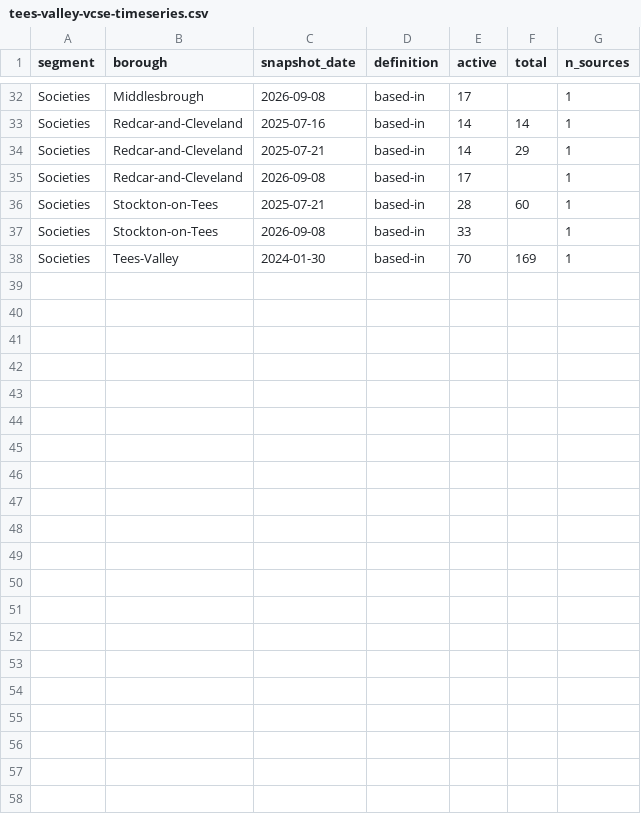
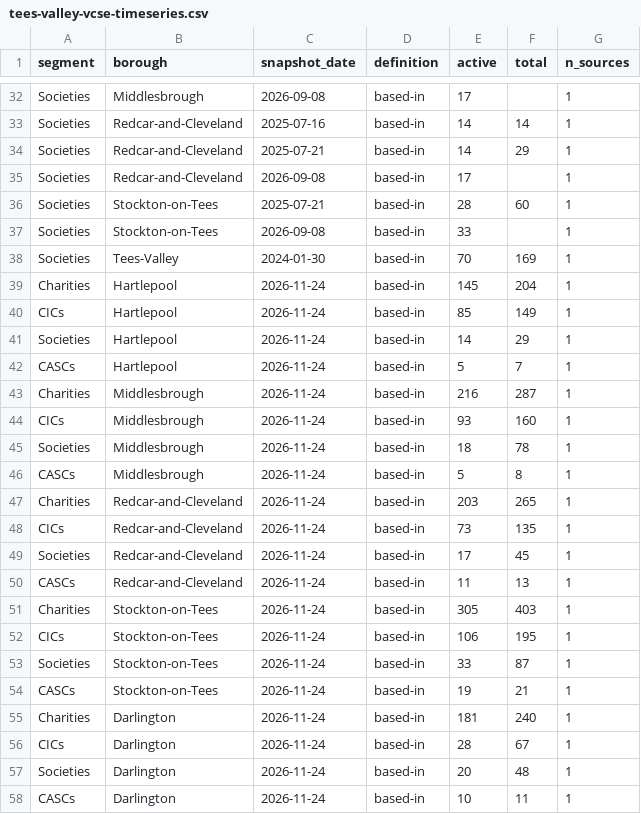
Before and after one commit to rcvda/tees-valley-vcse-sector, a CSV file: data/tees-valley-vcse-timeseries.csv, drawn as a sheet; only a part is shown, gaps mark what is left out; the diff names each change by its address in the sheet, - before the commit and + after, or states it on an @@ line.

```diff
--- a/data/tees-valley-vcse-timeseries.csv
+++ b/data/tees-valley-vcse-timeseries.csv
+row 39: Charities | Hartlepool | 2026-11-24 | based-in | 145 | 204 | 1
+row 40: CICs | Hartlepool | 2026-11-24 | based-in | 85 | 149 | 1
+row 41: Societies | Hartlepool | 2026-11-24 | based-in | 14 | 29 | 1
+row 42: CASCs | Hartlepool | 2026-11-24 | based-in | 5 | 7 | 1
+row 43: Charities | Middlesbrough | 2026-11-24 | based-in | 216 | 287 | 1
+row 44: CICs | Middlesbrough | 2026-11-24 | based-in | 93 | 160 | 1
+row 45: Societies | Middlesbrough | 2026-11-24 | based-in | 18 | 78 | 1
+row 46: CASCs | Middlesbrough | 2026-11-24 | based-in | 5 | 8 | 1
+row 47: Charities | Redcar-and-Cleveland | 2026-11-24 | based-in | 203 | 265 | 1
+row 48: CICs | Redcar-and-Cleveland | 2026-11-24 | based-in | 73 | 135 | 1
+row 49: Societies | Redcar-and-Cleveland | 2026-11-24 | based-in | 17 | 45 | 1
+row 50: CASCs | Redcar-and-Cleveland | 2026-11-24 | based-in | 11 | 13 | 1
+row 51: Charities | Stockton-on-Tees | 2026-11-24 | based-in | 305 | 403 | 1
+row 52: CICs | Stockton-on-Tees | 2026-11-24 | based-in | 106 | 195 | 1
+row 53: Societies | Stockton-on-Tees | 2026-11-24 | based-in | 33 | 87 | 1
+row 54: CASCs | Stockton-on-Tees | 2026-11-24 | based-in | 19 | 21 | 1
+row 55: Charities | Darlington | 2026-11-24 | based-in | 181 | 240 | 1
+row 56: CICs | Darlington | 2026-11-24 | based-in | 28 | 67 | 1
+row 57: Societies | Darlington | 2026-11-24 | based-in | 20 | 48 | 1
+row 58: CASCs | Darlington | 2026-11-24 | based-in | 10 | 11 | 1
```
Also changed, not shown: 5 other files.
